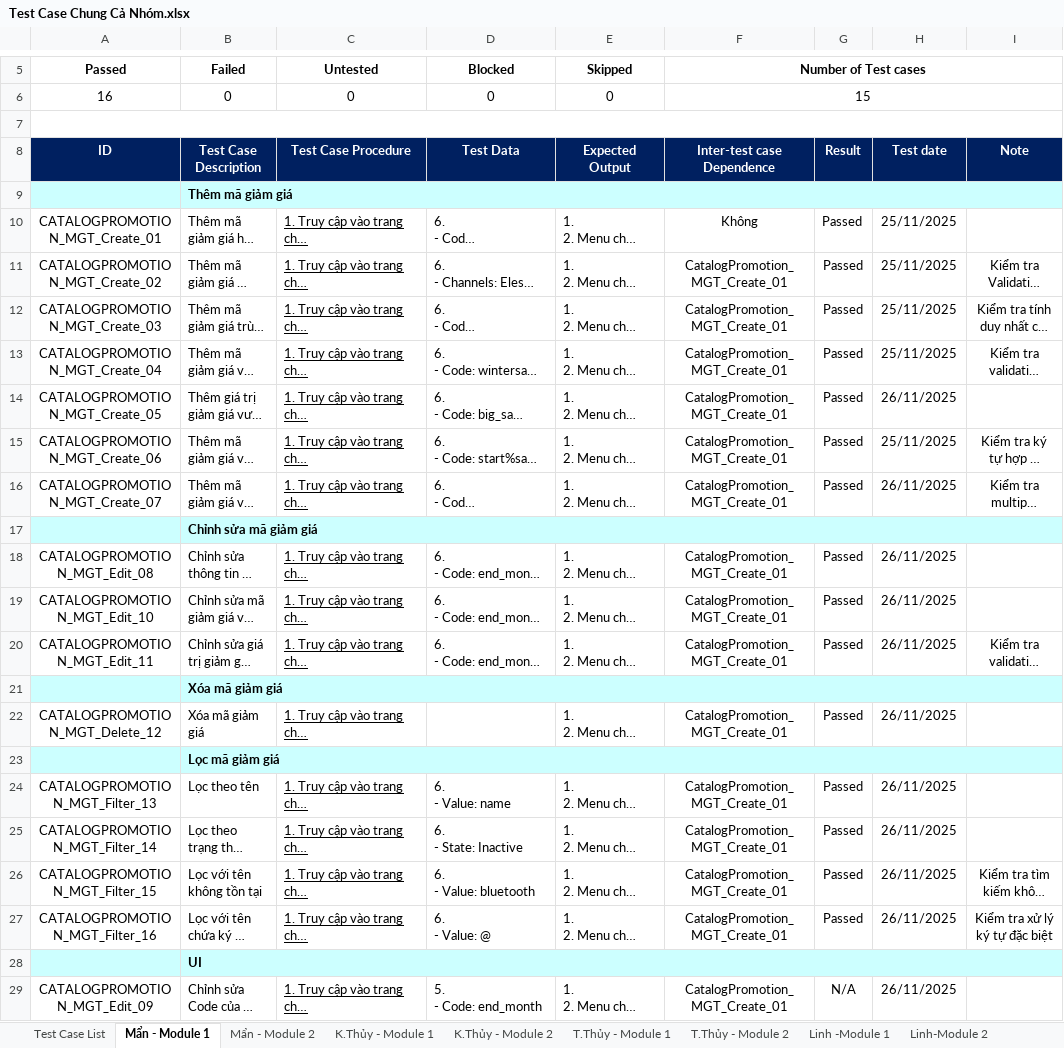
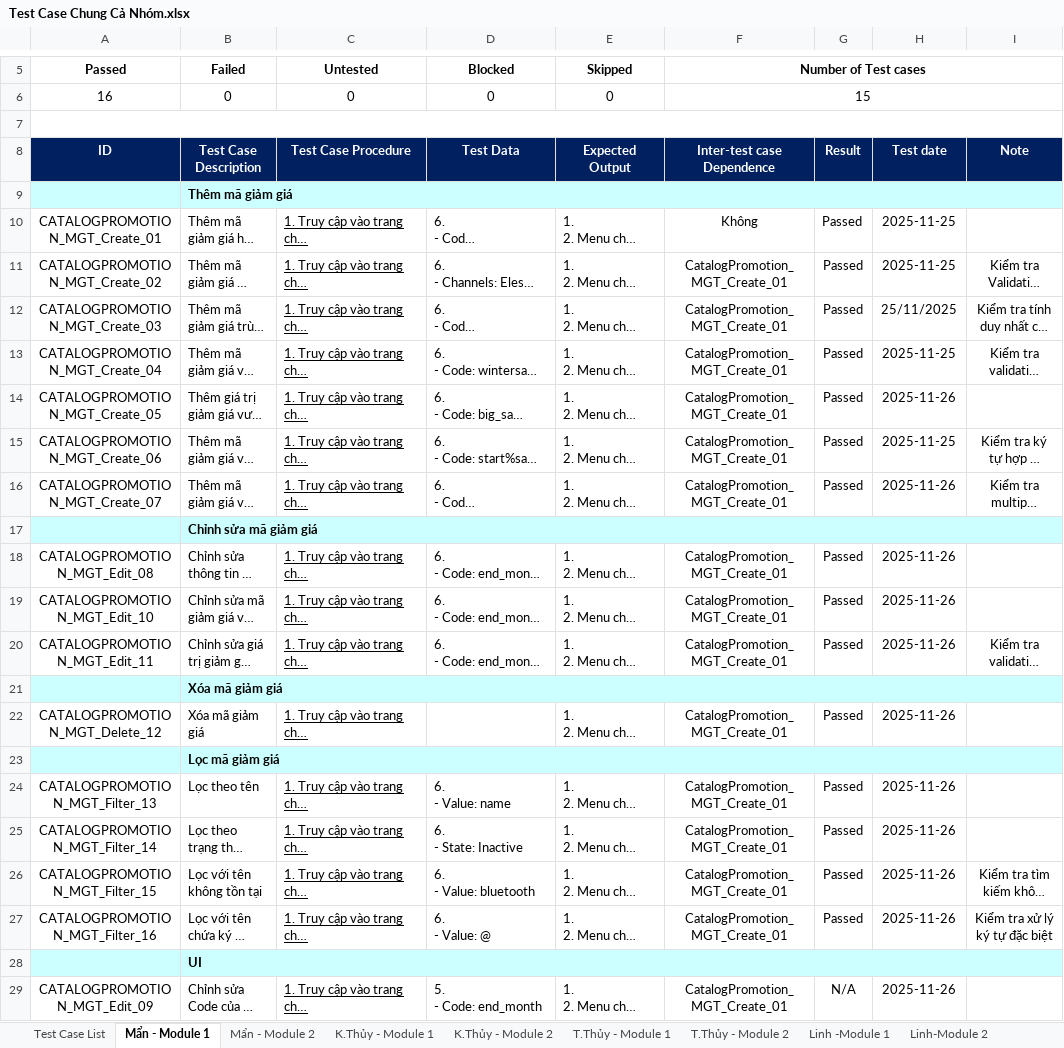
Before and after one commit to ThuyThanhN/KTPM_Nhom-5, an Excel workbook: Test Case Chung Cả Nhóm.xlsx, sheet Mẩn - Module 1, drawn as a sheet; only a part is shown, gaps mark what is left out; long unchanged cells end in …; values as stored, in another font and other column widths than the file's, no borders; charts and pictures not drawn; the diff names each change by its address in the sheet, - before the commit and + after, or states it on an @@ line.

```diff
--- a/Test Case Chung Cả Nhóm.xlsx (sheet Mẩn - Module 1)
+++ b/Test Case Chung Cả Nhóm.xlsx (sheet Mẩn - Module 1)
-H10:H11: 25/11/2025
+H10:H11: 2025-11-25
-H13: 25/11/2025
+H13: 2025-11-25
-H14: 26/11/2025
+H14: 2025-11-26
-H15: 25/11/2025
+H15: 2025-11-25
-H16: 26/11/2025
+H16: 2025-11-26
-H18:H20: 26/11/2025
+H18:H20: 2025-11-26
-H22: 26/11/2025
+H22: 2025-11-26
-H24:H27: 26/11/2025
+H24:H27: 2025-11-26
-H29: 26/11/2025
+H29: 2025-11-26
```
Also changed, not shown: sheet K.Thủy - Module 1, sheet K.Thủy - Module 2, sheet Phúc - Module 1, sheet Nghĩa - Module 2, sheet Nghĩa - Module 1, charts or pictures, 1 other file.
